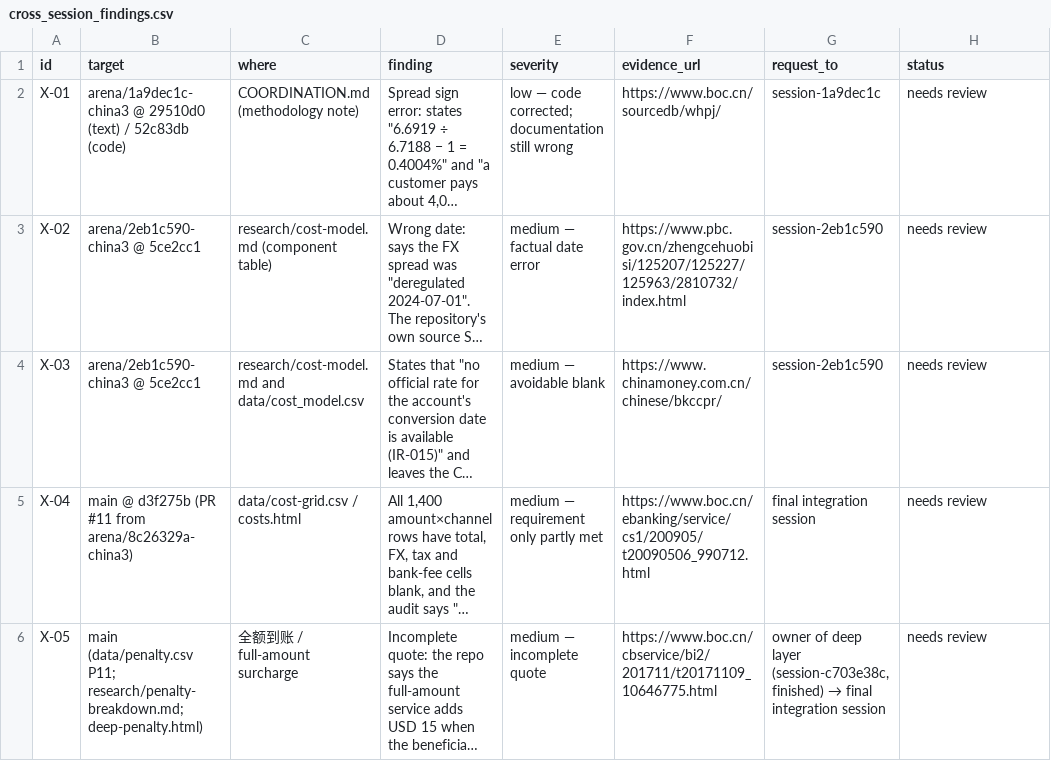
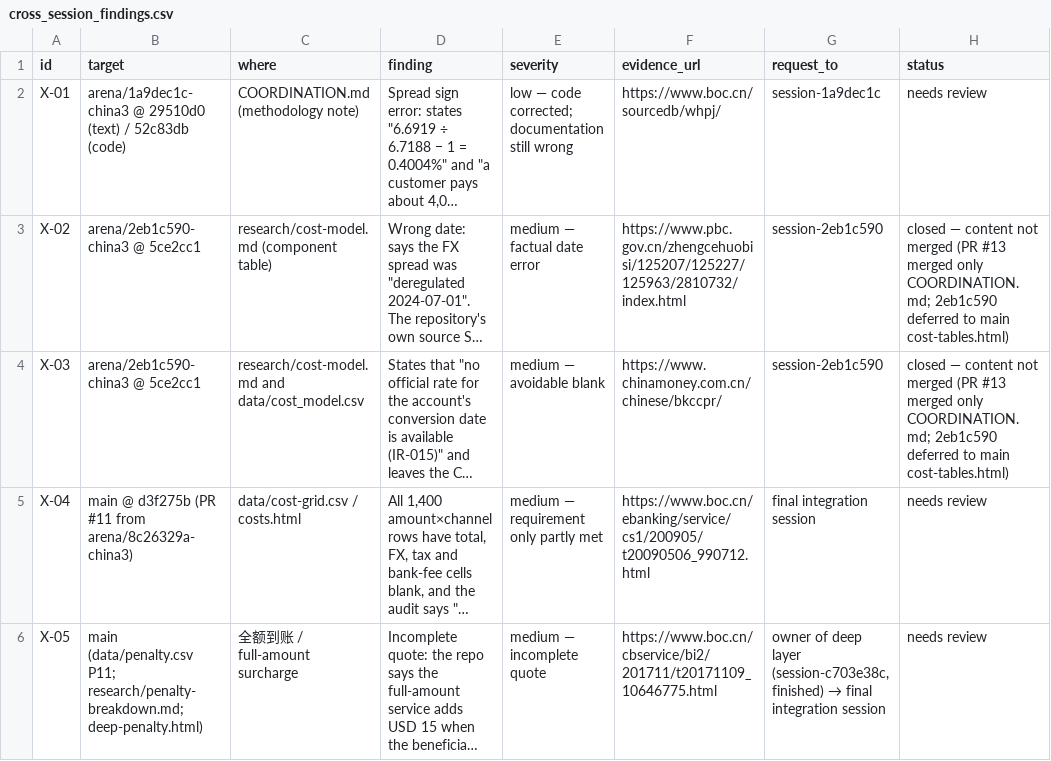
Before and after one commit to sassnarep3-star/China3, a CSV file: data/cross_session_findings.csv, drawn as a sheet; only a part is shown; long unchanged cells end in …; the diff names each change by its address in the sheet, - before the commit and + after, or states it on an @@ line.

Commit message:
X2: close X-02/X-03 (2eb1c590 content not merged in PR #13)
Co-authored-by: arena-agent <297053741+arena-agent@users.noreply.github.com>

```diff
--- a/data/cross_session_findings.csv
+++ b/data/cross_session_findings.csv
-H3:H4 (status): needs review
+H3:H4 (status): closed — content not merged (PR #13 merged only COORDINATION.md; 2eb1c590 deferred to main cost-tables.html)
```
Also changed, not shown: 2 other files.
